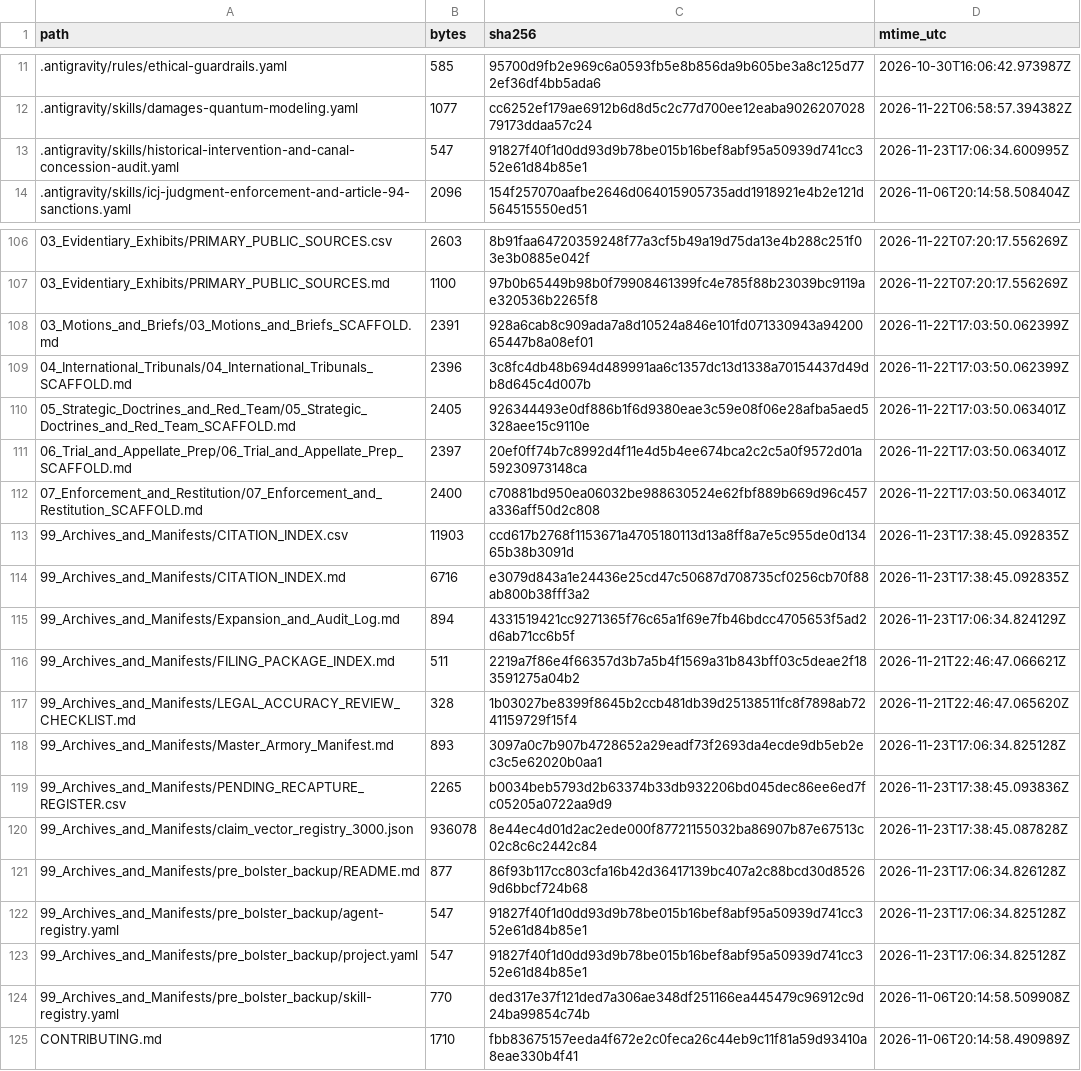
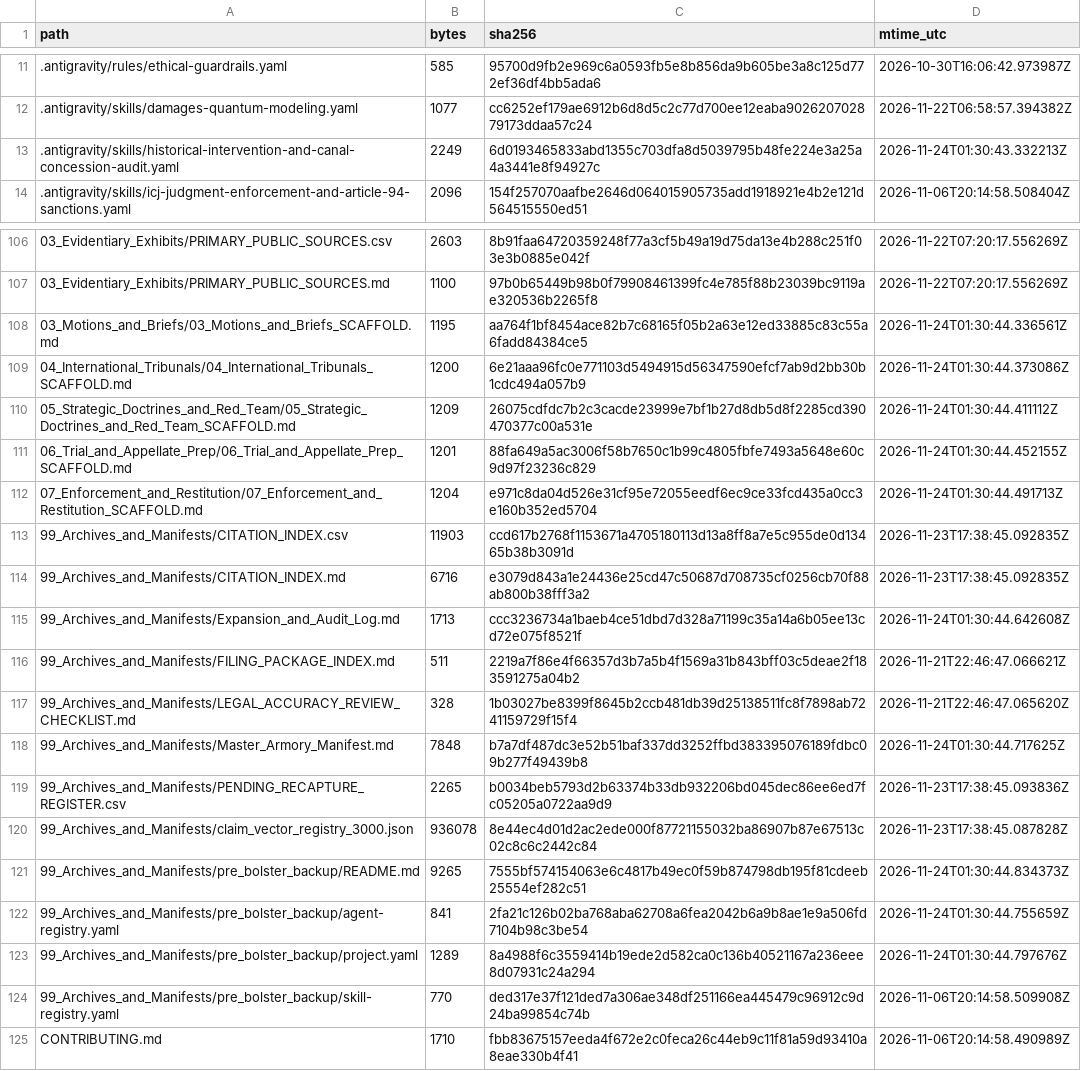
Before and after one commit to GlobalRestitutionAlliance/turtle-island-us-ok-the-muscogee-creek-nation-master-litigation, a CSV file: 99_Archives_and_Manifests/MANIFEST_SHA256.csv, drawn as a sheet; only a part is shown, gaps mark what is left out; the diff covers the shown part only.

Commit message:
REVERTED DUE TO UNPROMPTED MASS J3WFICATED DATA CORRUPTION BY COMPROMISED BIASED LLM/ARTIFICIAL INTELLIGENCE MODELS

```diff
--- a/99_Archives_and_Manifests/MANIFEST_SHA256.csv
+++ b/99_Archives_and_Manifests/MANIFEST_SHA256.csv
@@ -12,3 +12,3 @@ path,bytes,sha256,mtime_utc
 .antigravity/skills/damages-quantum-modeling.yaml,1077,cc6252ef179ae6912b6d8d5c2c77d700ee12eaba902620702879173ddaa57c24,2026-11-22T06:58:57.394382Z
-.antigravity/skills/historical-intervention-and-canal-concession-audit.yaml,547,91827f40f1d0dd93d9b78be015b16bef8abf95a50939d741cc352e61d84b85e1,2026-11-23T17:06:34.600995Z
+.antigravity/skills/historical-intervention-and-canal-concession-audit.yaml,2249,6d0193465833abd1355c703dfa8d5039795b48fe224e3a25a4a3441e8f94927c,2026-11-24T01:30:43.332213Z
 .antigravity/skills/icj-judgment-enforcement-and-article-94-sanctions.yaml,2096,154f257070aafbe2646d064015905735add1918921e4b2e121d564515550ed51,2026-11-06T20:14:58.508404Z
@@ -107,18 +107,18 @@ path,bytes,sha256,mtime_utc
 03_Evidentiary_Exhibits/PRIMARY_PUBLIC_SOURCES.md,1100,97b0b65449b98b0f79908461399fc4e785f88b23039bc9119ae320536b2265f8,2026-11-22T07:20:17.556269Z
-03_Motions_and_Briefs/03_Motions_and_Briefs_SCAFFOLD.md,2391,928a6cab8c909ada7a8d10524a846e101fd071330943a9420065447b8a08ef01,2026-11-22T17:03:50.062399Z
-04_International_Tribunals/04_International_Tribunals_SCAFFOLD.md,2396,3c8fc4db48b694d489991aa6c1357dc13d1338a70154437d49db8d645c4d007b,2026-11-22T17:03:50.062399Z
-05_Strategic_Doctrines_and_Red_Team/05_Strategic_Doctrines_and_Red_Team_SCAFFOLD.md,2405,926344493e0df886b1f6d9380eae3c59e08f06e28afba5aed5328aee15c9110e,2026-11-22T17:03:50.063401Z
-06_Trial_and_Appellate_Prep/06_Trial_and_Appellate_Prep_SCAFFOLD.md,2397,20ef0ff74b7c8992d4f11e4d5b4ee674bca2c2c5a0f9572d01a59230973148ca,2026-11-22T17:03:50.063401Z
-07_Enforcement_and_Restitution/07_Enforcement_and_Restitution_SCAFFOLD.md,2400,c70881bd950ea06032be988630524e62fbf889b669d96c457a336aff50d2c808,2026-11-22T17:03:50.063401Z
+03_Motions_and_Briefs/03_Motions_and_Briefs_SCAFFOLD.md,1195,aa764f1bf8454ace82b7c68165f05b2a63e12ed33885c83c55a6fadd84384ce5,2026-11-24T01:30:44.336561Z
+04_International_Tribunals/04_International_Tribunals_SCAFFOLD.md,1200,6e21aaa96fc0e771103d5494915d56347590efcf7ab9d2bb30b1cdc494a057b9,2026-11-24T01:30:44.373086Z
+05_Strategic_Doctrines_and_Red_Team/05_Strategic_Doctrines_and_Red_Team_SCAFFOLD.md,1209,26075cdfdc7b2c3cacde23999e7bf1b27d8db5d8f2285cd390470377c00a531e,2026-11-24T01:30:44.411112Z
+06_Trial_and_Appellate_Prep/06_Trial_and_Appellate_Prep_SCAFFOLD.md,1201,88fa649a5ac3006f58b7650c1b99c4805fbfe7493a5648e60c9d97f23236c829,2026-11-24T01:30:44.452155Z
+07_Enforcement_and_Restitution/07_Enforcement_and_Restitution_SCAFFOLD.md,1204,e971c8da04d526e31cf95e72055eedf6ec9ce33fcd435a0cc3e160b352ed5704,2026-11-24T01:30:44.491713Z
 99_Archives_and_Manifests/CITATION_INDEX.csv,11903,ccd617b2768f1153671a4705180113d13a8ff8a7e5c955de0d13465b38b3091d,2026-11-23T17:38:45.092835Z
 99_Archives_and_Manifests/CITATION_INDEX.md,6716,e3079d843a1e24436e25cd47c50687d708735cf0256cb70f88ab800b38fff3a2,2026-11-23T17:38:45.092835Z
-99_Archives_and_Manifests/Expansion_and_Audit_Log.md,894,4331519421cc9271365f76c65a1f69e7fb46bdcc4705653f5ad2d6ab71cc6b5f,2026-11-23T17:06:34.824129Z
+99_Archives_and_Manifests/Expansion_and_Audit_Log.md,1713,ccc3236734a1baeb4ce51dbd7d328a71199c35a14a6b05ee13cd72e075f8521f,2026-11-24T01:30:44.642608Z
 99_Archives_and_Manifests/FILING_PACKAGE_INDEX.md,511,2219a7f86e4f66357d3b7a5b4f1569a31b843bff03c5deae2f183591275a04b2,2026-11-21T22:46:47.066621Z
 99_Archives_and_Manifests/LEGAL_ACCURACY_REVIEW_CHECKLIST.md,328,1b03027be8399f8645b2ccb481db39d25138511fc8f7898ab7241159729f15f4,2026-11-21T22:46:47.065620Z
-99_Archives_and_Manifests/Master_Armory_Manifest.md,893,3097a0c7b907b4728652a29eadf73f2693da4ecde9db5eb2ec3c5e62020b0aa1,2026-11-23T17:06:34.825128Z
+99_Archives_and_Manifests/Master_Armory_Manifest.md,7848,b7a7df487dc3e52b51baf337dd3252ffbd383395076189fdbc09b277f49439b8,2026-11-24T01:30:44.717625Z
 99_Archives_and_Manifests/PENDING_RECAPTURE_REGISTER.csv,2265,b0034beb5793d2b63374b33db932206bd045dec86ee6ed7fc05205a0722aa9d9,2026-11-23T17:38:45.093836Z
 99_Archives_and_Manifests/claim_vector_registry_3000.json,936078,8e44ec4d01d2ac2ede000f87721155032ba86907b87e67513c02c8c6c2442c84,2026-11-23T17:38:45.087828Z
-99_Archives_and_Manifests/pre_bolster_backup/README.md,877,86f93b117cc803cfa16b42d36417139bc407a2c88bcd30d85269d6bbcf724b68,2026-11-23T17:06:34.826128Z
-99_Archives_and_Manifests/pre_bolster_backup/agent-registry.yaml,547,91827f40f1d0dd93d9b78be015b16bef8abf95a50939d741cc352e61d84b85e1,2026-11-23T17:06:34.825128Z
-99_Archives_and_Manifests/pre_bolster_backup/project.yaml,547,91827f40f1d0dd93d9b78be015b16bef8abf95a50939d741cc352e61d84b85e1,2026-11-23T17:06:34.825128Z
+99_Archives_and_Manifests/pre_bolster_backup/README.md,9265,7555bf574154063e6c4817b49ec0f59b874798db195f81cdeeb25554ef282c51,2026-11-24T01:30:44.834373Z
+99_Archives_and_Manifests/pre_bolster_backup/agent-registry.yaml,841,2fa21c126b02ba768aba62708a6fea2042b6a9b8ae1e9a506fd7104b98c3be54,2026-11-24T01:30:44.755659Z
+99_Archives_and_Manifests/pre_bolster_backup/project.yaml,1289,8a4988f6c3559414b19ede2d582ca0c136b40521167a236eee8d07931c24a294,2026-11-24T01:30:44.797676Z
 99_Archives_and_Manifests/pre_bolster_backup/skill-registry.yaml,770,ded317e37f121ded7a306ae348df251166ea445479c96912c9d24ba99854c74b,2026-11-06T20:14:58.509908Z
```
Also changed, not shown: 77 edited cells elsewhere in this file, 37 other files.
